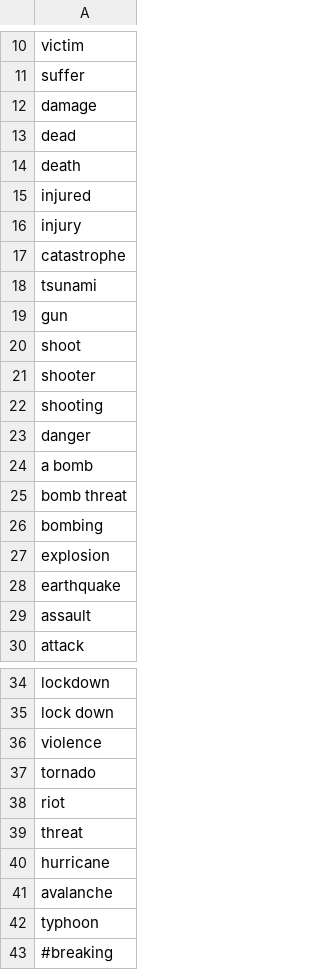
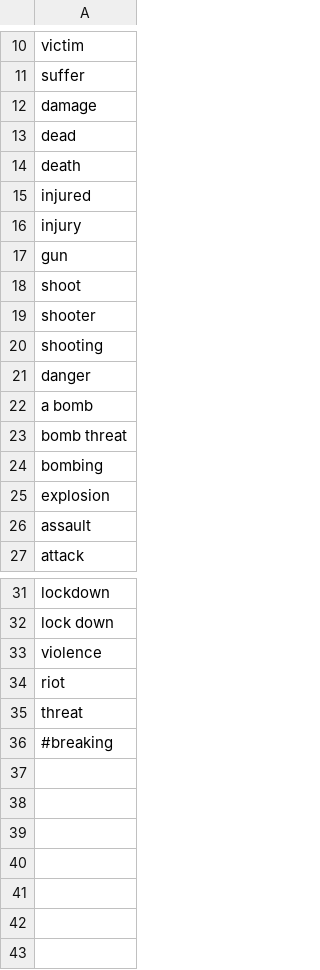
Before and after one commit to benya16/401R-NuviExperimental, a CSV file: danger.csv, drawn as a sheet; only a part is shown, gaps mark what is left out.

```diff
--- a/danger.csv
+++ b/danger.csv
@@ -16,4 +16,2 @@ injured
 injury
-catastrophe
-tsunami
 gun
@@ -27,3 +25,2 @@ bombing
 explosion
-earthquake
 assault
@@ -36,8 +33,4 @@ lock down
 violence
-tornado
 riot
 threat
-hurricane
-avalanche
-typhoon
 #breaking
```
Also changed, not shown: 4 other files.
